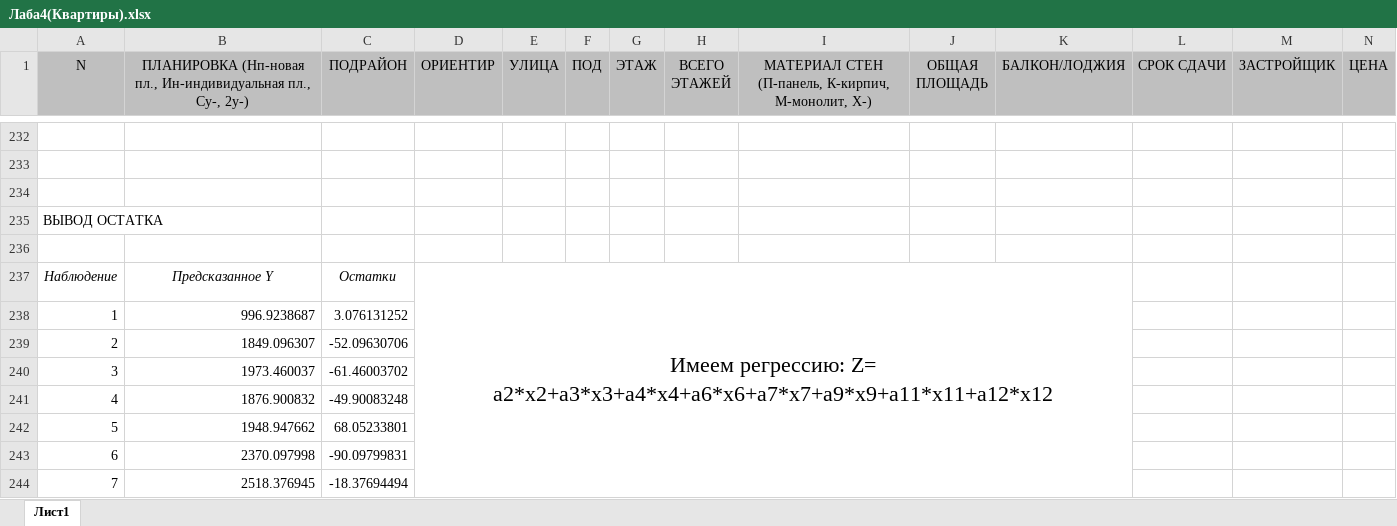
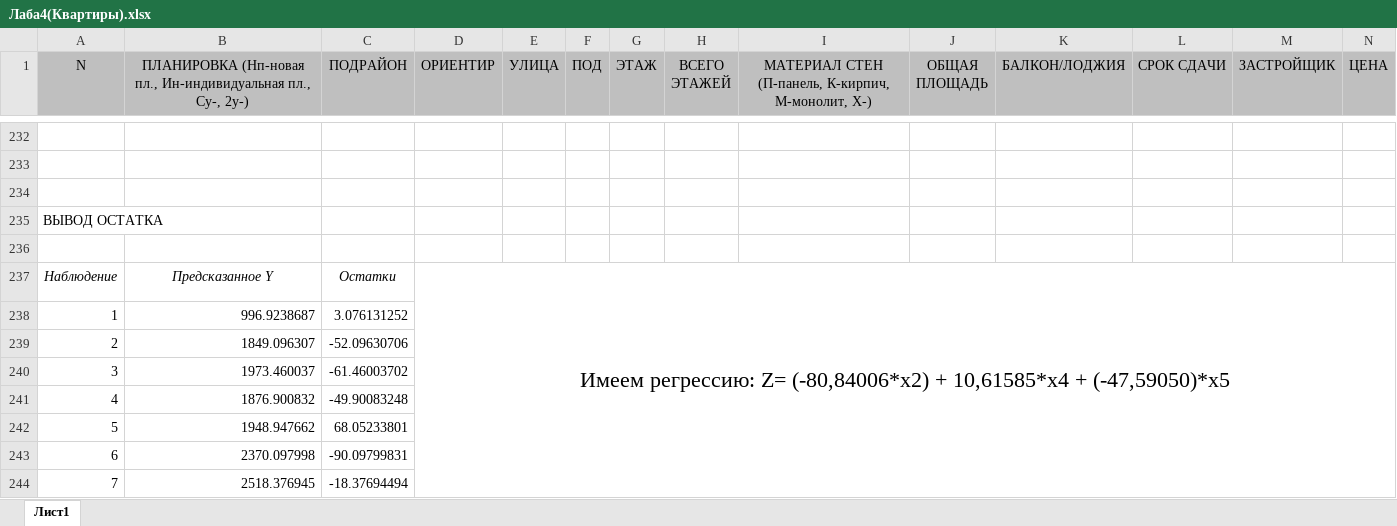
Before and after one commit to Evgenij1234/Studies, an Excel workbook: ЭКОНОМЕТРИКА/В процессе/Лаба4(Квартиры).xlsx, sheet Лист1, drawn as a sheet; only a part is shown, gaps mark what is left out; values as stored, in another font and other column widths than the file's, no borders; the diff covers the shown part only; the diff names each change by its address in the sheet, - before the commit and + after, or states it on an @@ line.

```diff
--- a/ЭКОНОМЕТРИКА/В процессе/Лаба4(Квартиры).xlsx (sheet Лист1)
+++ b/ЭКОНОМЕТРИКА/В процессе/Лаба4(Квартиры).xlsx (sheet Лист1)
-D237 (ОРИЕНТИР): …регрессию: Z= a2*x2+a3*x3+a4*x4+a6*x6+a7*x7+a9*x9+a11*x11+a12*x12
+D237 (ОРИЕНТИР): …регрессию: Z= (-80,84006*x2) + 10,61585*x4 + (-47,59050)*x5
-D237:K250 merged
+D237:N252 merged
```
Also changed, not shown: 6 edited cells and cell formats elsewhere in this sheet, 47 other files.
